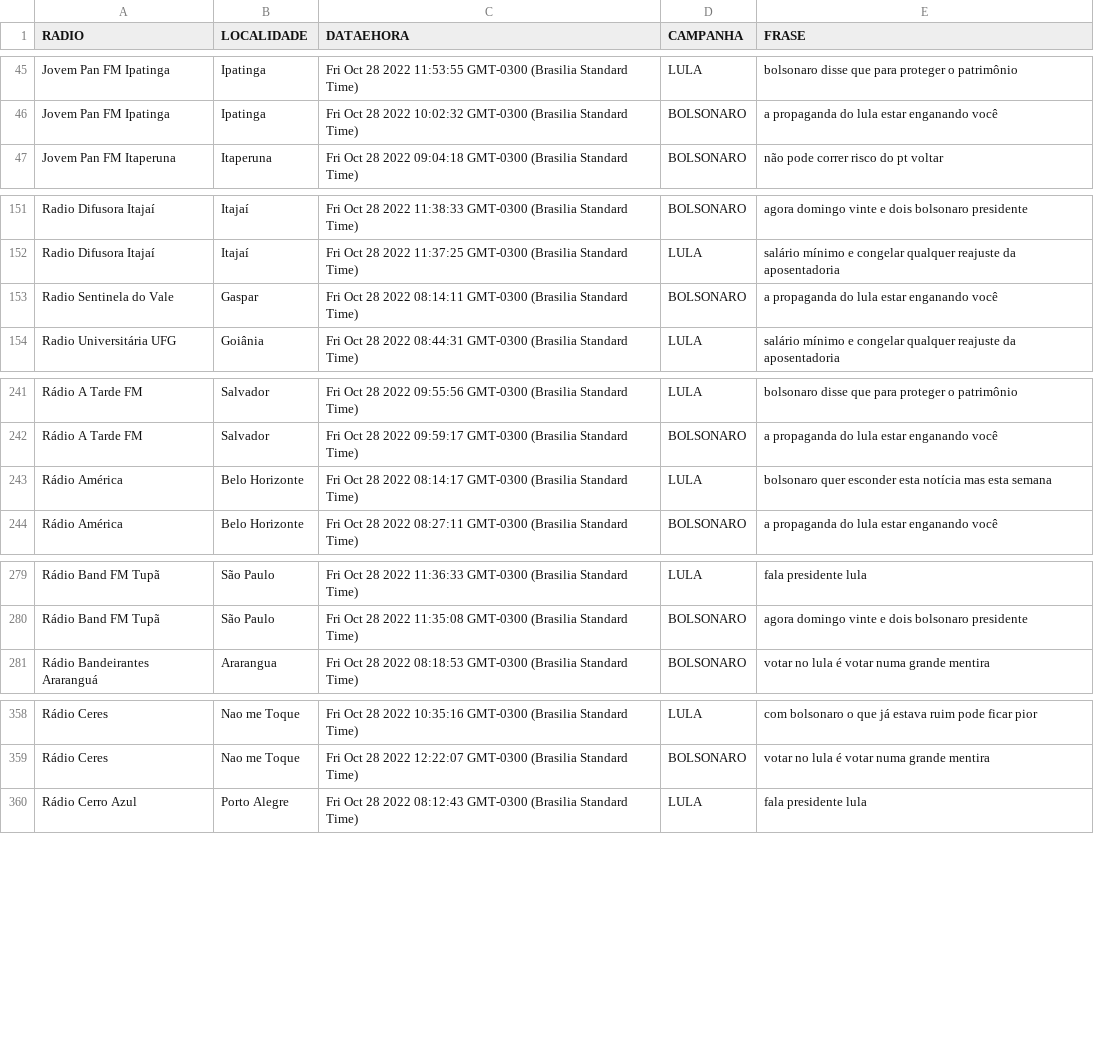
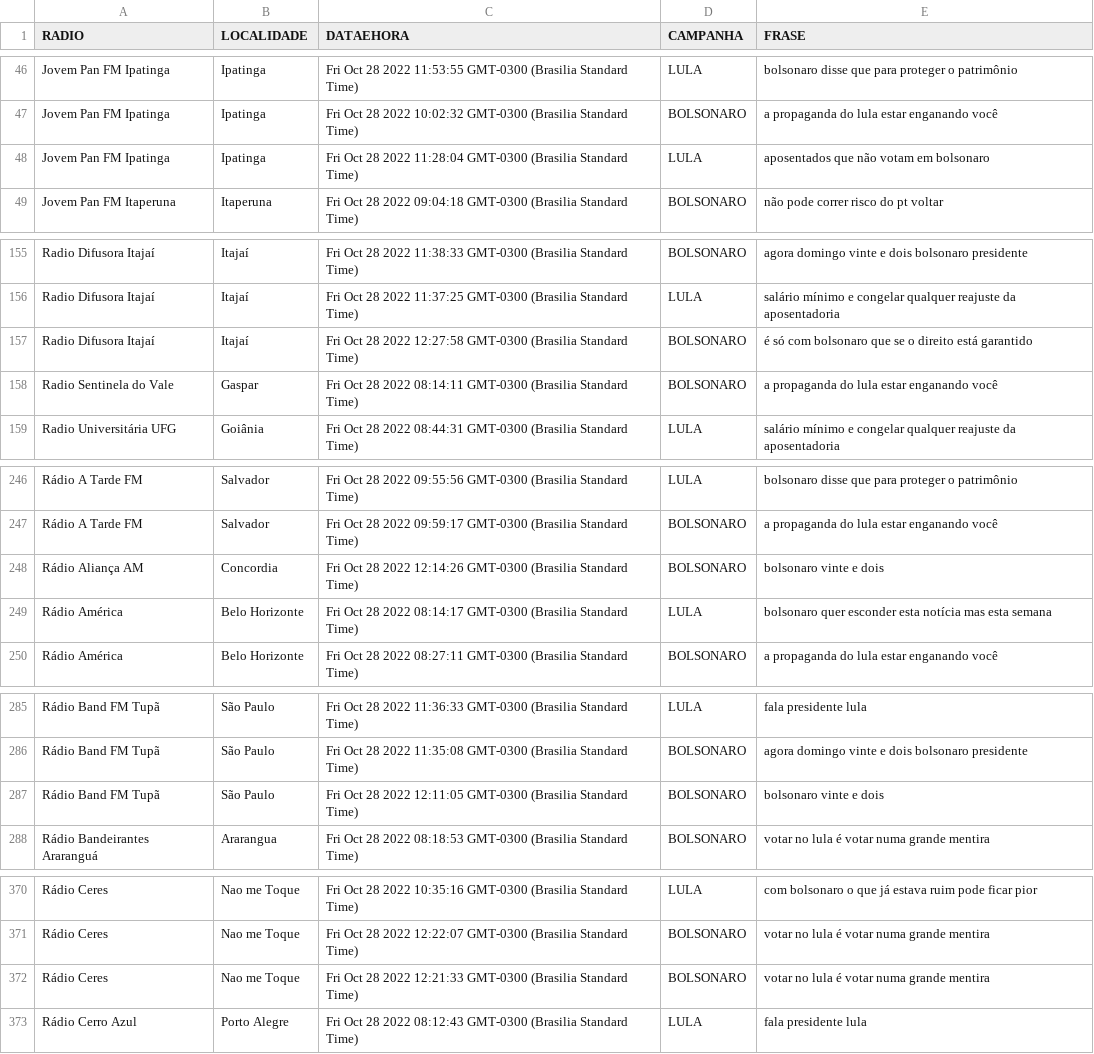
Before and after one commit to andrehrferreira/auditoriaradios, a CSV file: relatorio.csv, drawn as a sheet; only a part is shown, gaps mark what is left out; the diff covers the shown part only; the diff names each change by its address in the sheet, - before the commit and + after, or states it on an @@ line.

```diff
--- a/relatorio.csv
+++ b/relatorio.csv
+row 48: Jovem Pan FM Ipatinga | Ipatinga | Fri Oct 28 2022 11:28:04 GMT-0300 (Brasilia Standard Time) | LULA | aposentados que não votam em bolsonaro
+row 157: Radio Difusora Itajaí | Itajaí | Fri Oct 28 2022 12:27:58 GMT-0300 (Brasilia Standard Time) | BOLSONARO | é só com bolsonaro que se o direito está garantido
+row 248: Rádio Aliança AM | Concordia | Fri Oct 28 2022 12:14:26 GMT-0300 (Brasilia Standard Time) | BOLSONARO | bolsonaro vinte e dois
+row 287: Rádio Band FM Tupã | São Paulo | Fri Oct 28 2022 12:11:05 GMT-0300 (Brasilia Standard Time) | BOLSONARO | bolsonaro vinte e dois
+row 372: Rádio Ceres | Nao me Toque | Fri Oct 28 2022 12:21:33 GMT-0300 (Brasilia Standard Time) | BOLSONARO | votar no lula é votar numa grande mentira
```
Also changed, not shown: 29 added rows elsewhere in this file, site/relatorio.csv, 46 other files.
